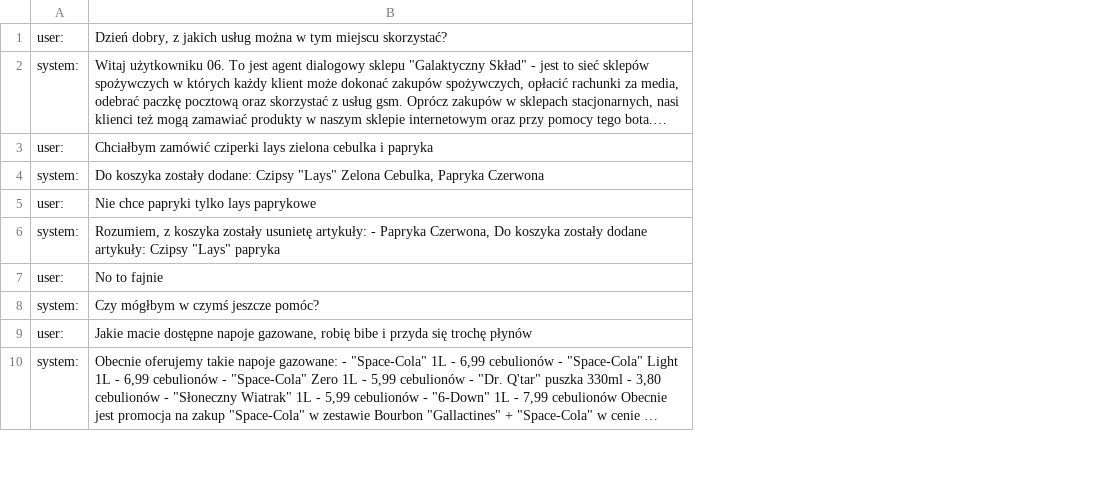
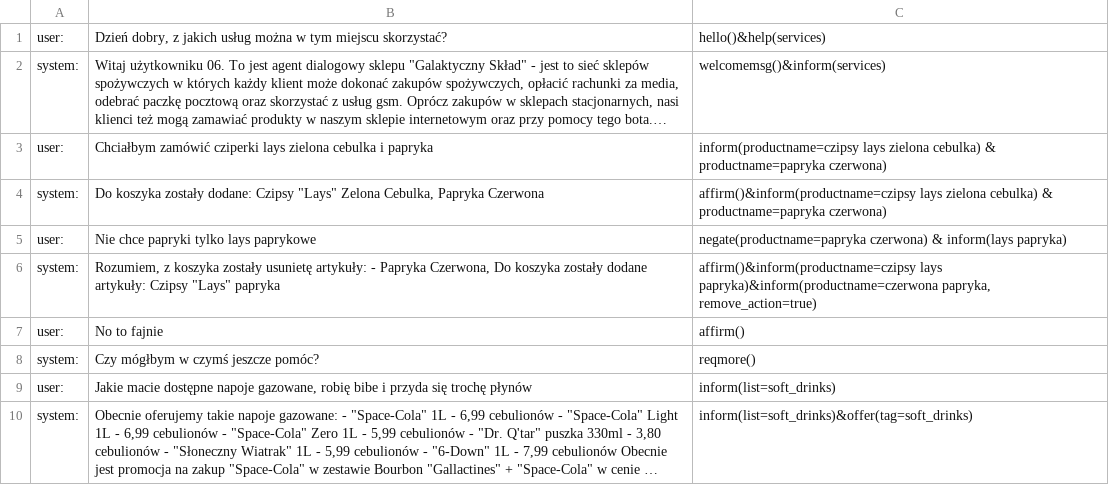
Before and after one commit to s459312/Generic_DialogSystem, a TSV file: data/dialog-05-06-01.tsv, drawn as a sheet; only a part is shown; long unchanged cells end in …; the diff names each change by its address in the sheet, - before the commit and + after, or states it on an @@ line.

```diff
--- a/data/dialog-05-06-01.tsv
+++ b/data/dialog-05-06-01.tsv
+column C, rows 1-10: hello()&help(services) | welcomemsg()&inform(services) | inform(productname=czipsy lays zielona cebulka) & productname=papryka czerwona) | affirm()&inform(productname=czipsy lays zielona cebulka) & productname=papryka czerwona) | negate(productname=papryka czerwona) & inform(lays papryka) | affirm()&inform(productname=czipsy lays papryka)&inform(productname=czerwona papryka, remove_action=true) | affirm() | reqmore() | inform(list=soft_drinks) | inform(list=soft_drinks)&offer(tag=soft_drinks)
```
Also changed, not shown: data/dialog-05-04-01.tsv, data/dialog-05-08-01.tsv, 2 other files.
